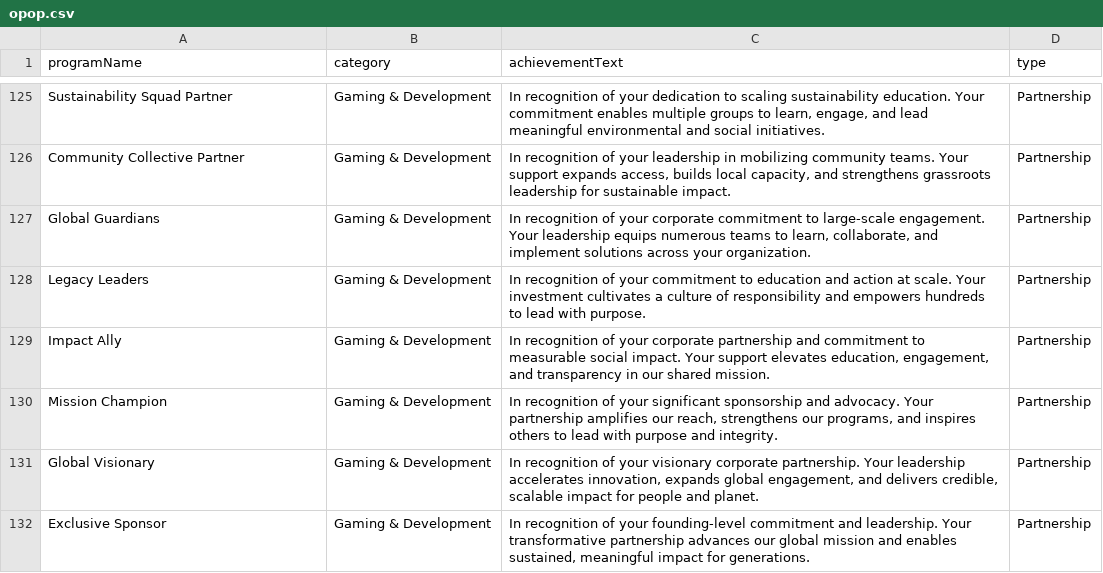
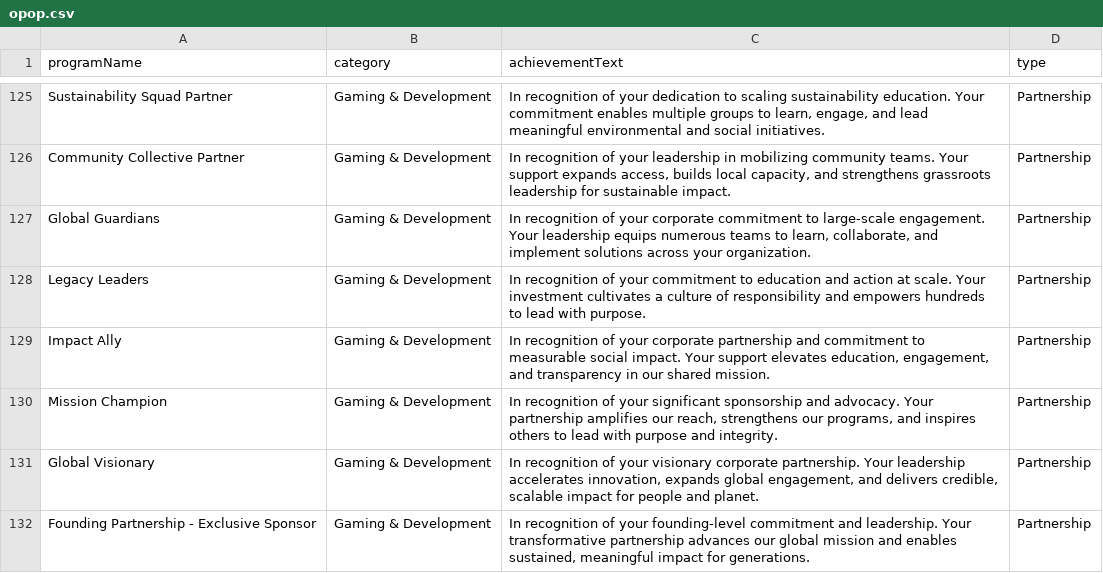
Before and after one commit to ThePrince05/certificate-generator, a CSV file: public/data/opop.csv, drawn as a sheet; only a part is shown, gaps mark what is left out.

```diff
--- a/public/data/opop.csv
+++ b/public/data/opop.csv
@@ -131,2 +131,2 @@ Mission Champion;Gaming & Development;In recognition of your significant sponsor
 Global Visionary;Gaming & Development;In recognition of your visionary corporate partnership. Your leadership accelerates innovation, expands global engagement, and delivers credible, scalable impact for people and planet.;Partnership
-Exclusive Sponsor;Gaming & Development;In recognition of your founding-level commitment and leadership. Your transformative partnership advances our global mission and enables sustained, meaningful impact for generations.;Partnership
+Founding Partnership - Exclusive Sponsor;Gaming & Development;In recognition of your founding-level commitment and leadership. Your transformative partnership advances our global mission and enables sustained, meaningful impact for generations.;Partnership
```
Also changed, not shown: public/data/pak.csv, 1 other file.
